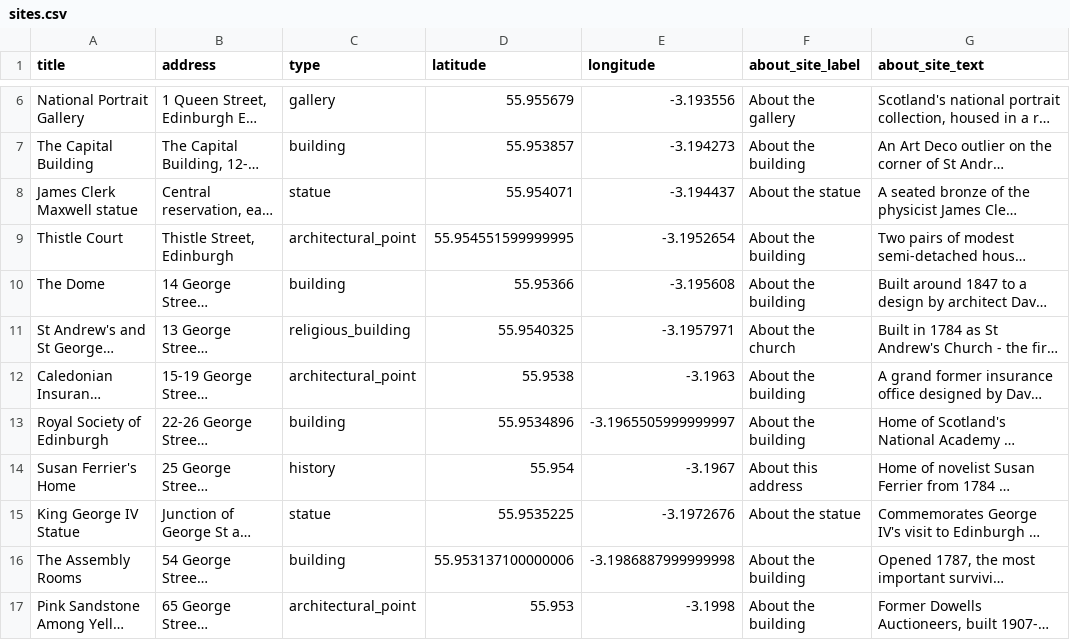
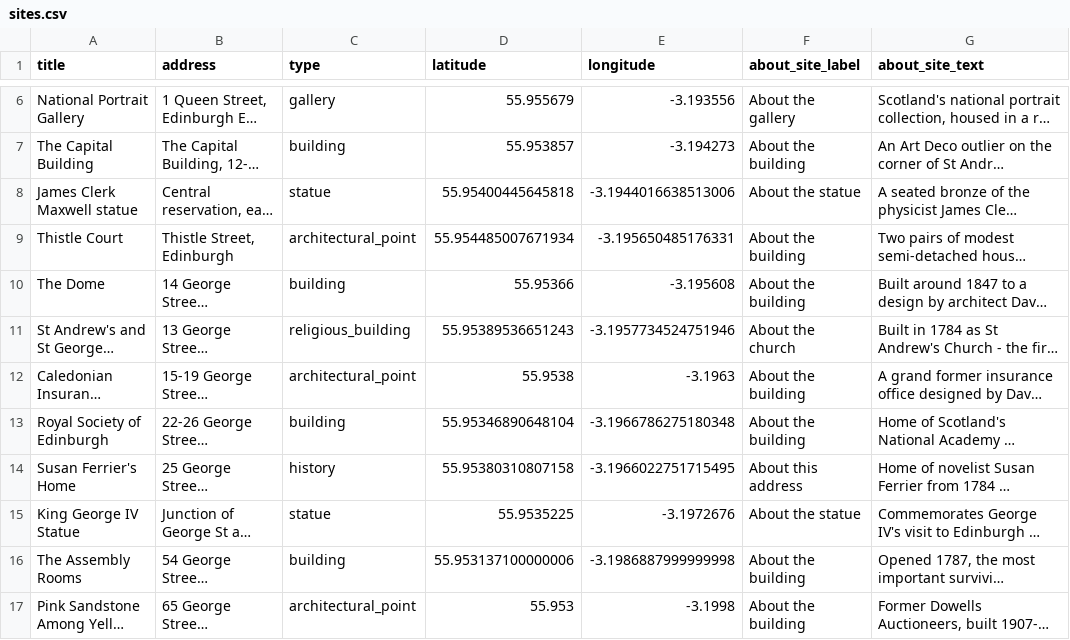
Before and after one commit to calpy2000/tourz, a CSV file: db/content/edinburgh-tour/sites.csv, drawn as a sheet; only a part is shown, gaps mark what is left out; long unchanged cells end in …; the diff covers the shown part only; the diff names each change by its address in the sheet, - before the commit and + after, or states it on an @@ line.

Commit message:
Apply 61 GPS corrections captured via the live app's drag-to-set-GPS flow
Batch exported from Dev Tools on the deployed site (2026-09-03 12:54-14:02),
covering sites across Charlotte Square/George Street, the Old Town closes,
Grassmarket/West Port, and the University area.

```diff
--- a/db/content/edinburgh-tour/sites.csv
+++ b/db/content/edinburgh-tour/sites.csv
-D8 (latitude): 55.954071
+D8 (latitude): 55.95400445645818
-E8 (longitude): -3.194437
+E8 (longitude): -3.1944016638513006
-D9 (latitude): 55.954551599999995
+D9 (latitude): 55.954485007671934
-E9 (longitude): -3.1952654
+E9 (longitude): -3.195650485176331
-D11 (latitude): 55.9540325
+D11 (latitude): 55.95389536651243
-E11 (longitude): -3.1957971
+E11 (longitude): -3.1957734524751946
-D13 (latitude): 55.9534896
+D13 (latitude): 55.95346890648104
-E13 (longitude): -3.1965505999999997
+E13 (longitude): -3.1966786275180348
-D14 (latitude): 55.954
+D14 (latitude): 55.95380310807158
-E14 (longitude): -3.1967
+E14 (longitude): -3.1966022751715495
```
Also changed, not shown: 112 edited cells elsewhere in this file.
